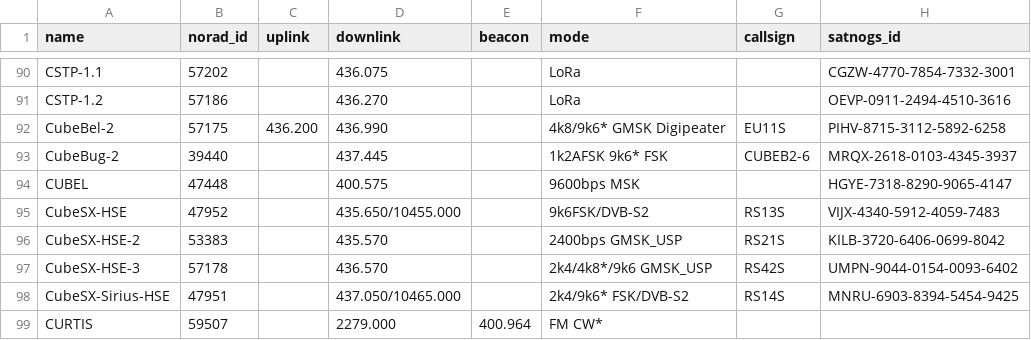
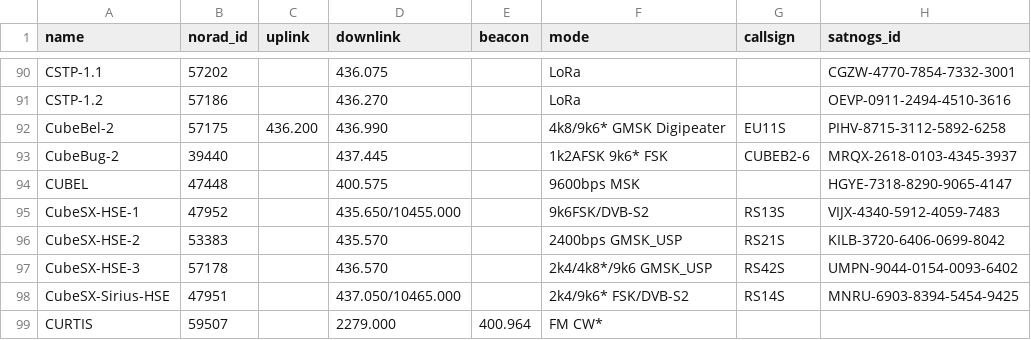
Before and after one commit to Sibizwan5/amateur-satellite-database, a CSV file: data/amsat-active-frequencies.csv, drawn as a sheet; only a part is shown, gaps mark what is left out.

```diff
--- a/data/amsat-active-frequencies.csv
+++ b/data/amsat-active-frequencies.csv
@@ -94,3 +94,3 @@ CubeBug-2,39440,,437.445,,1k2AFSK 9k6* FSK,CUBEB2-6,MRQX-2618-0103-4345-3937
 CUBEL,47448,,400.575,,9600bps MSK,,HGYE-7318-8290-9065-4147
-CubeSX-HSE,47952,,435.650/10455.000,,9k6FSK/DVB-S2,RS13S,VIJX-4340-5912-4059-7483
+CubeSX-HSE-1,47952,,435.650/10455.000,,9k6FSK/DVB-S2,RS13S,VIJX-4340-5912-4059-7483
 CubeSX-HSE-2,53383,,435.570,,2400bps GMSK_USP,RS21S,KILB-3720-6406-0699-8042
```
Also changed, not shown: data/amsat-all-frequencies.csv, 2 other files.
